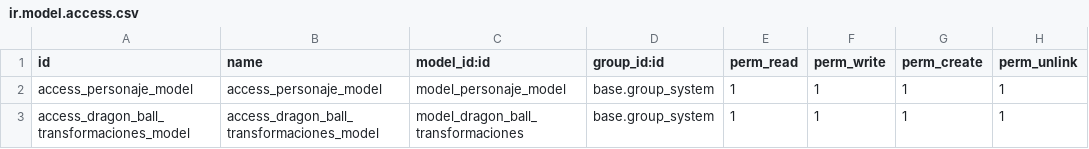
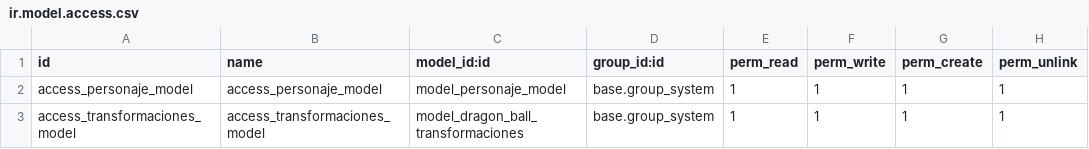
Before and after one commit to Yoel-con-Y/Gestor-Transformaciones, a CSV file: security/ir.model.access.csv, drawn as a sheet.

Commit message:
transformaciones 16

```diff
--- a/security/ir.model.access.csv
+++ b/security/ir.model.access.csv
@@ -2,2 +2,2 @@ id,name,model_id:id,group_id:id,perm_read,perm_write,perm_create,perm_unlink
 access_personaje_model,access_personaje_model,model_personaje_model,base.group_system,1,1,1,1
-access_dragon_ball_transformaciones_model,access_dragon_ball_transformaciones_model,model_dragon_ball_transformaciones,base.group_system,1,1,1,1
+access_transformaciones_model,access_transformaciones_model,model_dragon_ball_transformaciones,base.group_system,1,1,1,1
```
